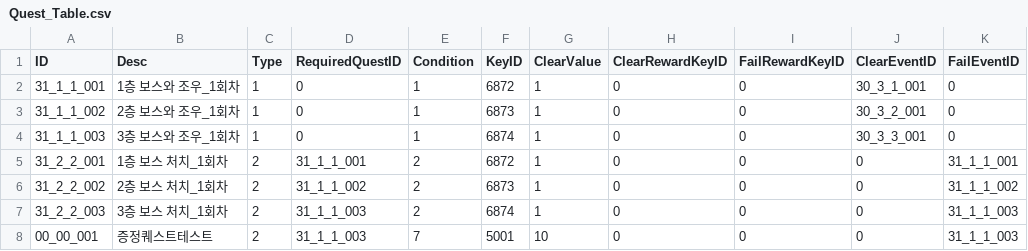
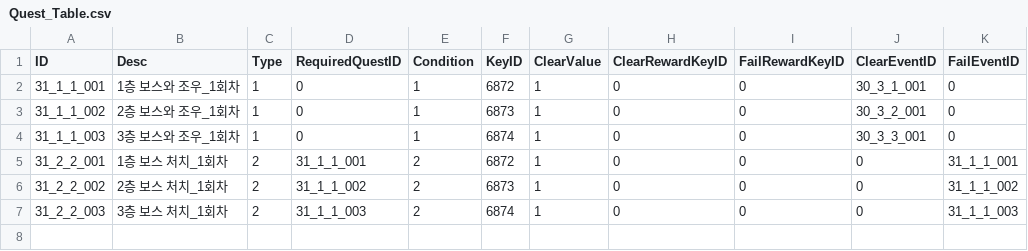
Before and after one commit to kupka05/Project_DR_KHT, a CSV file: Project_DR/Assets/Resources/Quest_Table.csv, drawn as a sheet; the diff names each change by its address in the sheet, - before the commit and + after, or states it on an @@ line.

Commit message:
[Jihwan] Add Quest Item

```diff
--- a/Project_DR/Assets/Resources/Quest_Table.csv
+++ b/Project_DR/Assets/Resources/Quest_Table.csv
-row 8: 00_00_001 | 증정퀘스트테스트 | 2 | 31_1_1_003 | 7 | 5001 | 10 | 0 | 0 | 0 | 31_1_1_003
```
Also changed, not shown: 42 other files.
